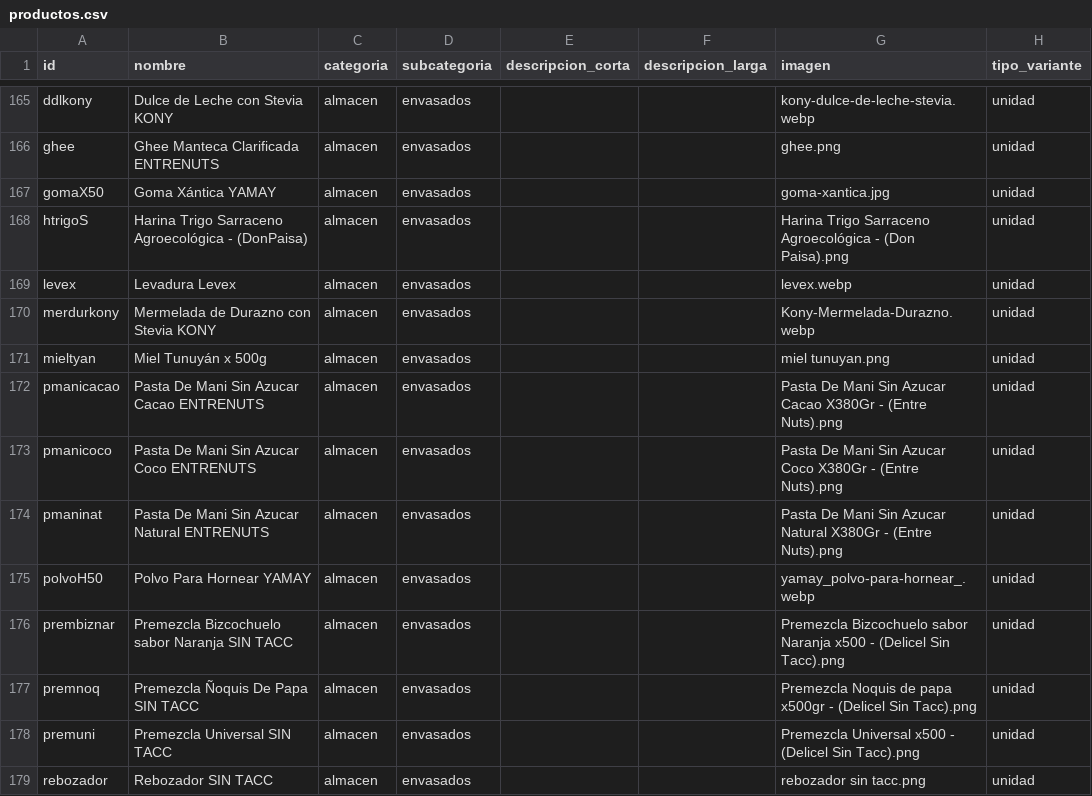
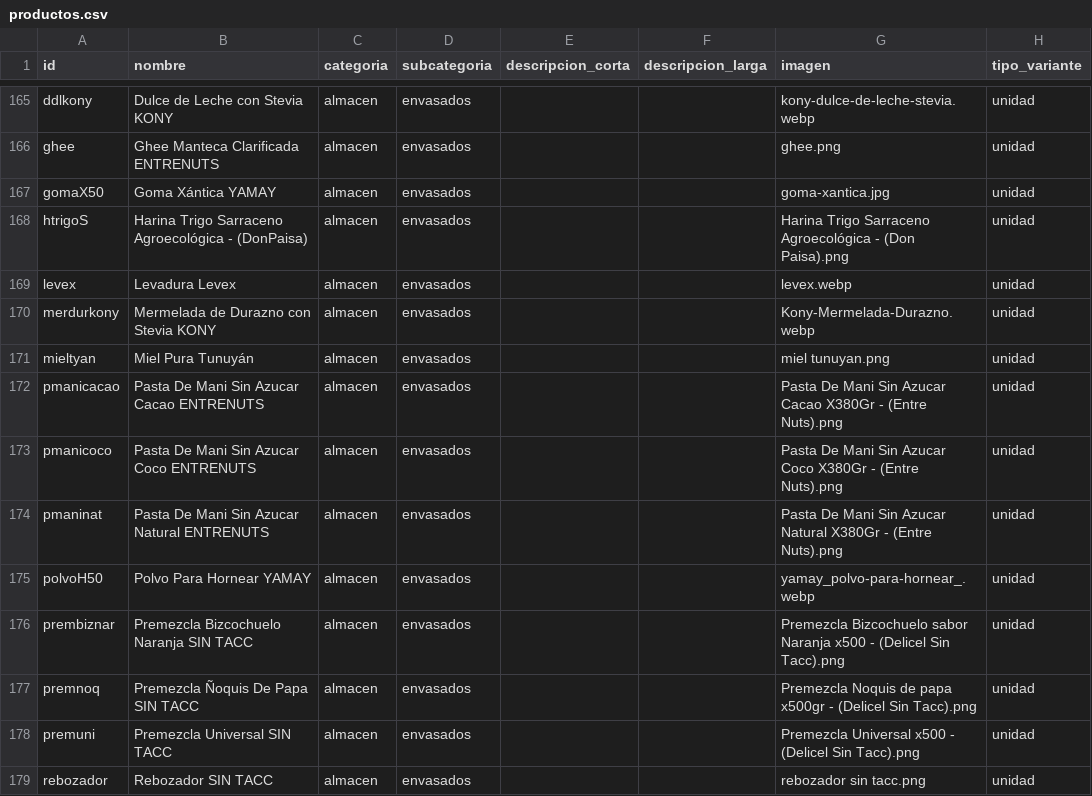
Before and after one commit to tiendadharani/tienda, a CSV file: data/productos.csv, drawn as a sheet; only a part is shown, gaps mark what is left out; the diff covers the shown part only; the diff names each change by its address in the sheet, - before the commit and + after, or states it on an @@ line.

Commit message:
Add files via upload

```diff
--- a/data/productos.csv
+++ b/data/productos.csv
-B171 (nombre): Miel Tunuyán x 500g
+B171 (nombre): Miel Pura Tunuyán
-B176 (nombre): Premezcla Bizcochuelo sabor Naranja SIN TACC
+B176 (nombre): Premezcla Bizcochuelo Naranja SIN TACC
```
Also changed, not shown: 8 added rows and 8 edited cells elsewhere in this file.
